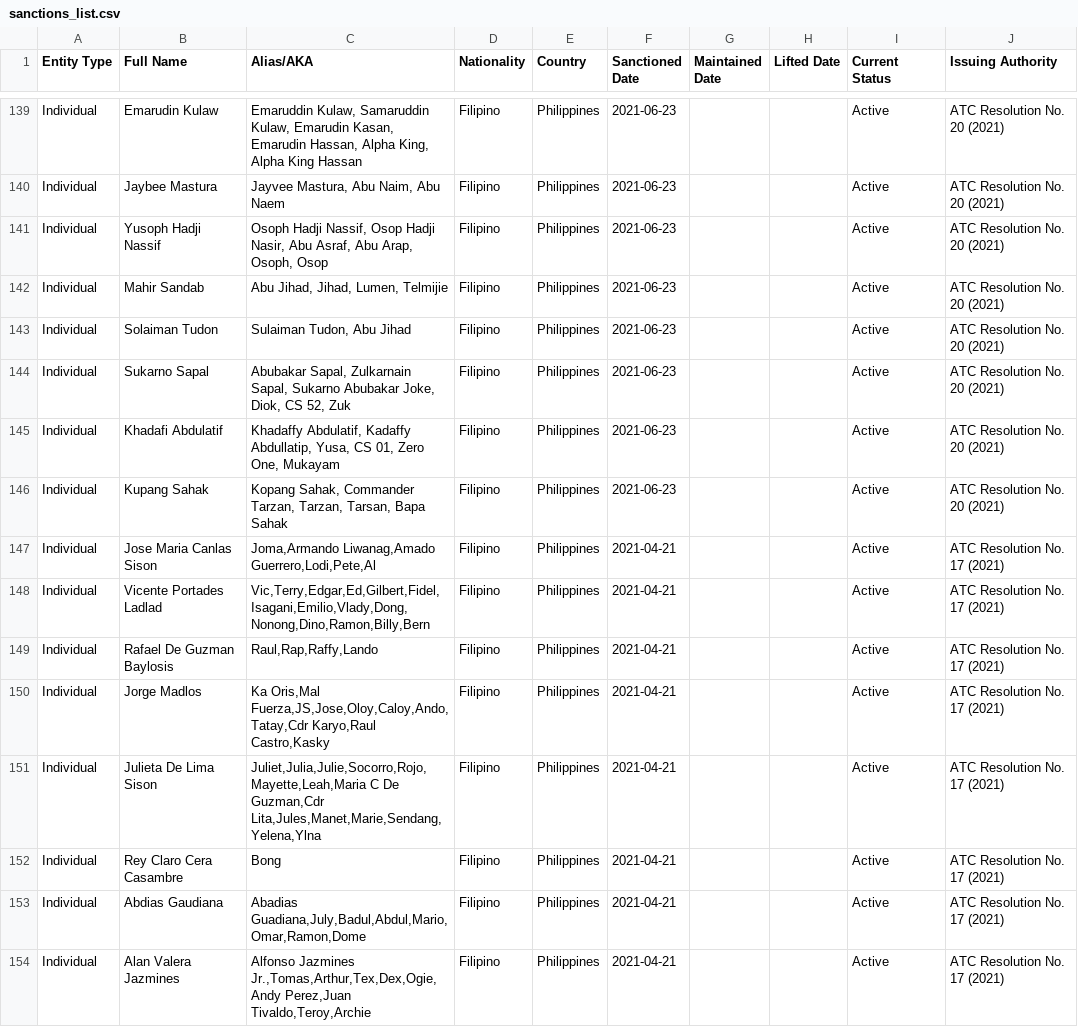
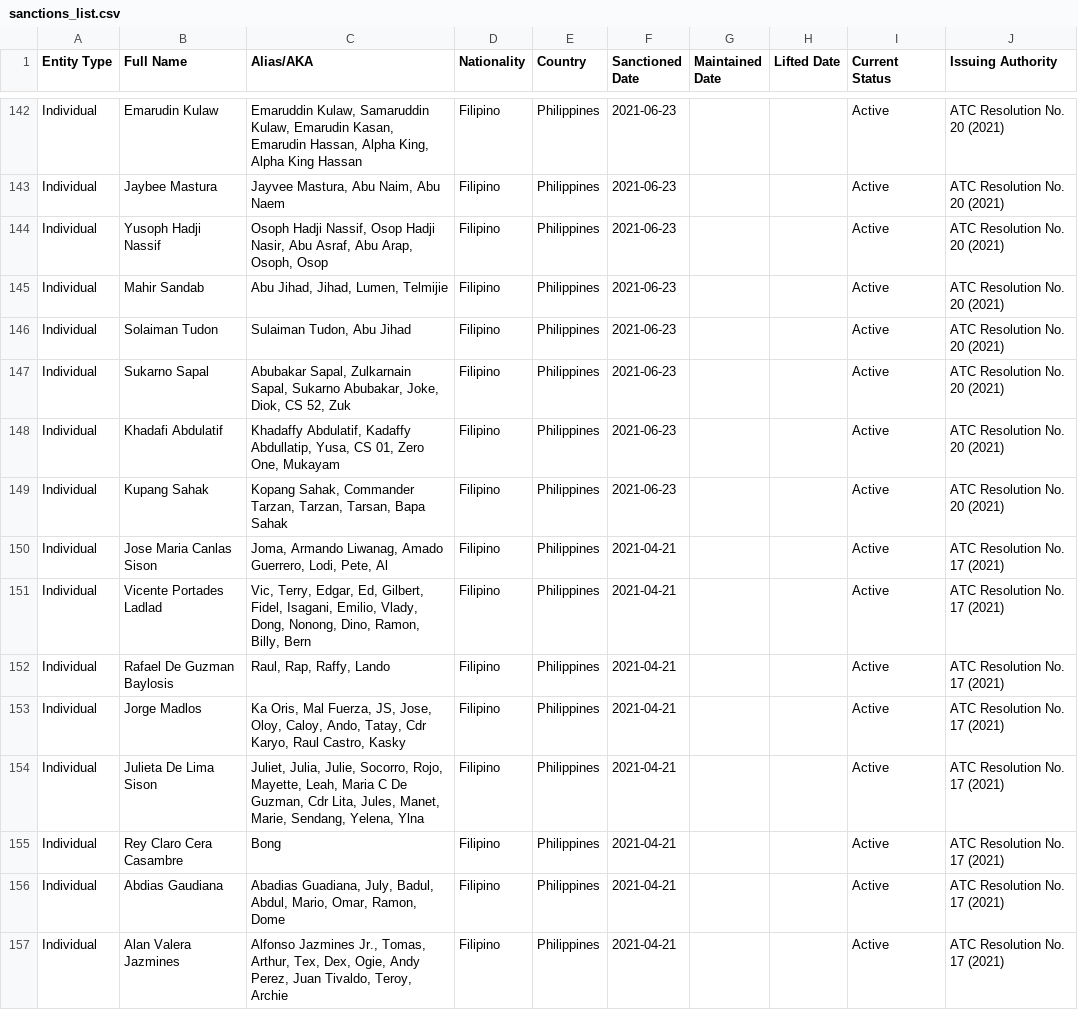
Before and after one commit to zmpld/sanction-list, a CSV file: data/sanctions_list.csv, drawn as a sheet; only a part is shown, gaps mark what is left out; addresses are those after the commit; the diff covers the shown part only; the diff names each change by its address in the sheet, - before the commit and + after, or states it on an @@ line.

```diff
--- a/data/sanctions_list.csv
+++ b/data/sanctions_list.csv
-C147 (Alias/AKA): …Sapal, Sukarno Abubakar Joke, Diok,…
+C147 (Alias/AKA): …Sapal, Sukarno Abubakar, Joke, Diok,…
-C150 (Alias/AKA): Joma,Armando Liwanag,Amado Guerrero,Lodi,Pete,Al
+C150 (Alias/AKA): Joma, Armando Liwanag, Amado Guerrero, Lodi, Pete, Al
-C151 (Alias/AKA): Vic,Terry,Edgar,Ed,Gilbert,Fidel,Isagani,Emilio,Vlady,Dong,Nonong,Dino,Ramon,Billy,Bern
+C151 (Alias/AKA): Vic, Terry, Edgar, Ed, Gilbert, Fidel, Isagani, Emilio, Vlady, Dong, Nonong, Dino, Ramon, Billy, Bern
-C152 (Alias/AKA): Raul,Rap,Raffy,Lando
+C152 (Alias/AKA): Raul, Rap, Raffy, Lando
-C153 (Alias/AKA): Ka Oris,Mal Fuerza,JS,Jose,Oloy,Caloy,Ando,Tatay,Cdr Karyo,Raul Castro,Kasky
+C153 (Alias/AKA): Ka Oris, Mal Fuerza, JS, Jose, Oloy, Caloy, Ando, Tatay, Cdr Karyo, Raul Castro, Kasky
-C154 (Alias/AKA): Juliet,Julia,Julie,Socorro,Rojo,Mayette,Leah,Maria C De Guzman,Cdr Lita,Jules,Manet,Marie,Sendang,Yelena,Ylna
+C154 (Alias/AKA): Juliet, Julia, Julie, Socorro, Rojo, Mayette, Leah, Maria C De Guzman, Cdr Lita, Jules, Manet, Marie, Sendang, Yelena, Ylna
-C156 (Alias/AKA): Abadias Guadiana,July,Badul,Abdul,Mario,Omar,Ramon,Dome
+C156 (Alias/AKA): Abadias Guadiana, July, Badul, Abdul, Mario, Omar, Ramon, Dome
-C157 (Alias/AKA): Alfonso Jazmines Jr.,Tomas,Arthur,Tex,Dex,Ogie,Andy Perez,Juan Tivaldo,Teroy,Archie
+C157 (Alias/AKA): Alfonso Jazmines Jr., Tomas, Arthur, Tex, Dex, Ogie, Andy Perez, Juan Tivaldo, Teroy, Archie
```
Also changed, not shown: 4 added rows, 1 removed row and 84 edited cells elsewhere in this file.
